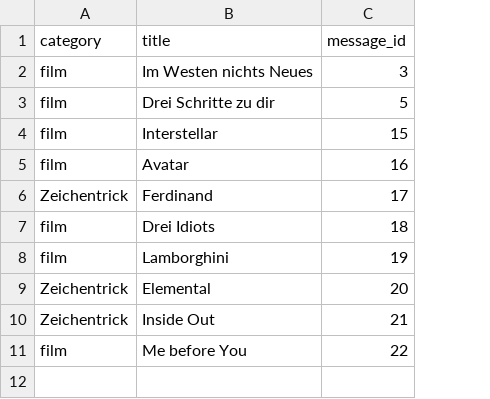
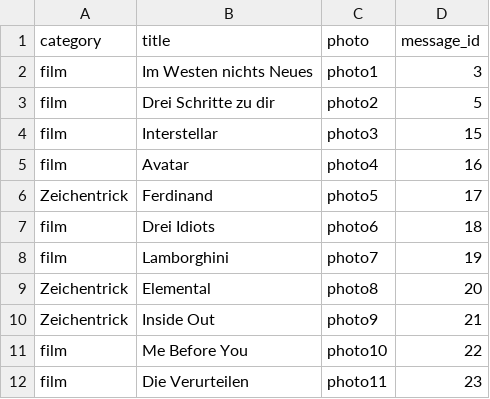
Before and after one commit to zayniddinmahmudov02-ctrl/telegram-cours2026, a CSV file: Filme.csv, drawn as a sheet; the diff names each change by its address in the sheet, - before the commit and + after, or states it on an @@ line.

```diff
--- a/Filme.csv
+++ b/Filme.csv
+column C (photo), rows 2-11: photo1 | photo2 | photo3 | photo4 | photo5 | photo6 | photo7 | photo8 | photo9 | photo10
-B11 (title): Me before You
+B11 (title): Me Before You
+row 12: film | Die Verurteilen | photo11 | 23
```
Also changed, not shown: 17 other files.
